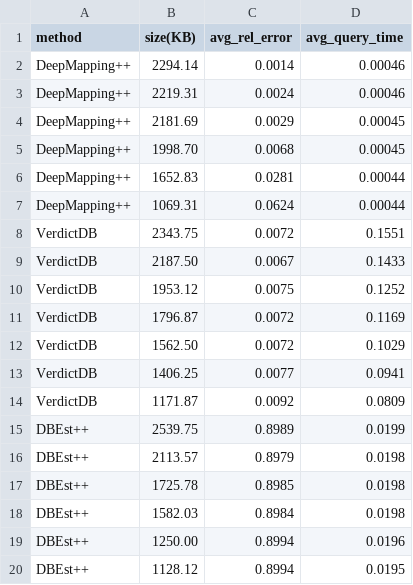
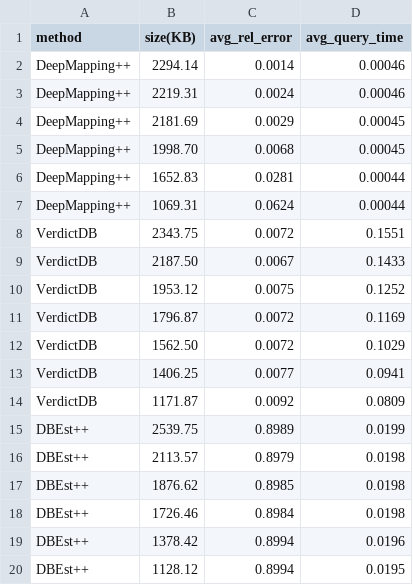
Before and after one commit to asu-cactus/DeepMappingAQP, a CSV file: results/pm25.csv, drawn as a sheet.

```diff
--- a/results/pm25.csv
+++ b/results/pm25.csv
@@ -16,5 +16,5 @@ DBEst++,2539.75,0.8989,0.0199
 DBEst++,2113.57,0.8979,0.0198
-DBEst++,1725.78,0.8985,0.0198
-DBEst++,1582.03,0.8984,0.0198
-DBEst++,1250.00,0.8994,0.0196
+DBEst++,1876.62,0.8985,0.0198
+DBEst++,1726.46,0.8984,0.0198
+DBEst++,1378.42,0.8994,0.0196
 DBEst++,1128.12,0.8994,0.0195
```
Also changed, not shown: results/ccpp.csv, results/flights.csv, 7 other files.
